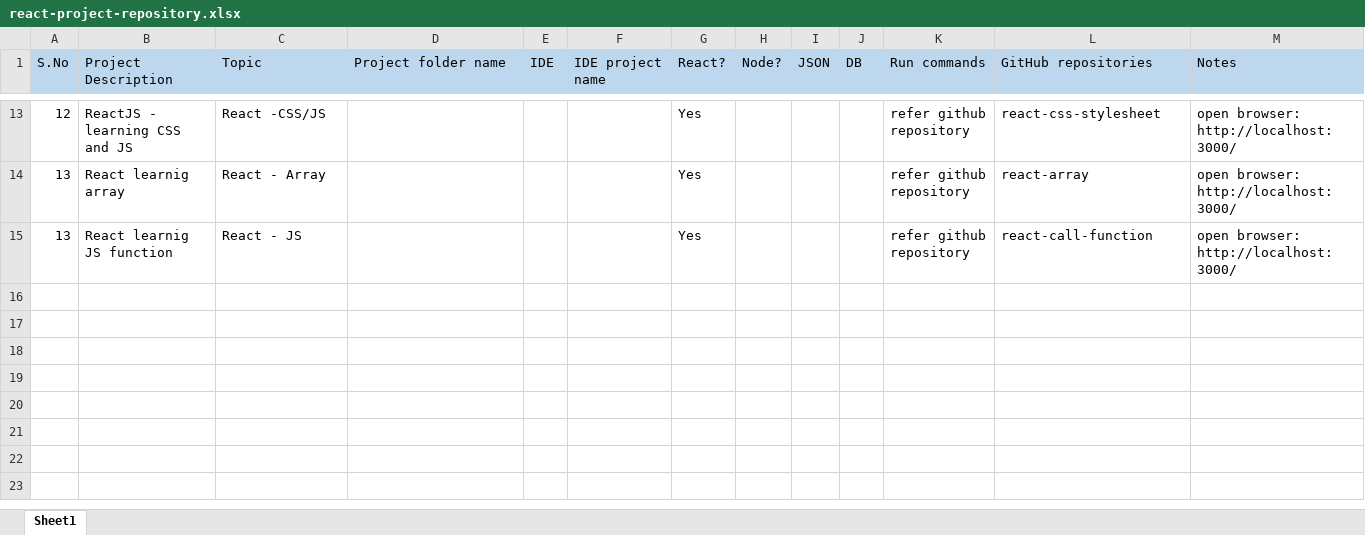
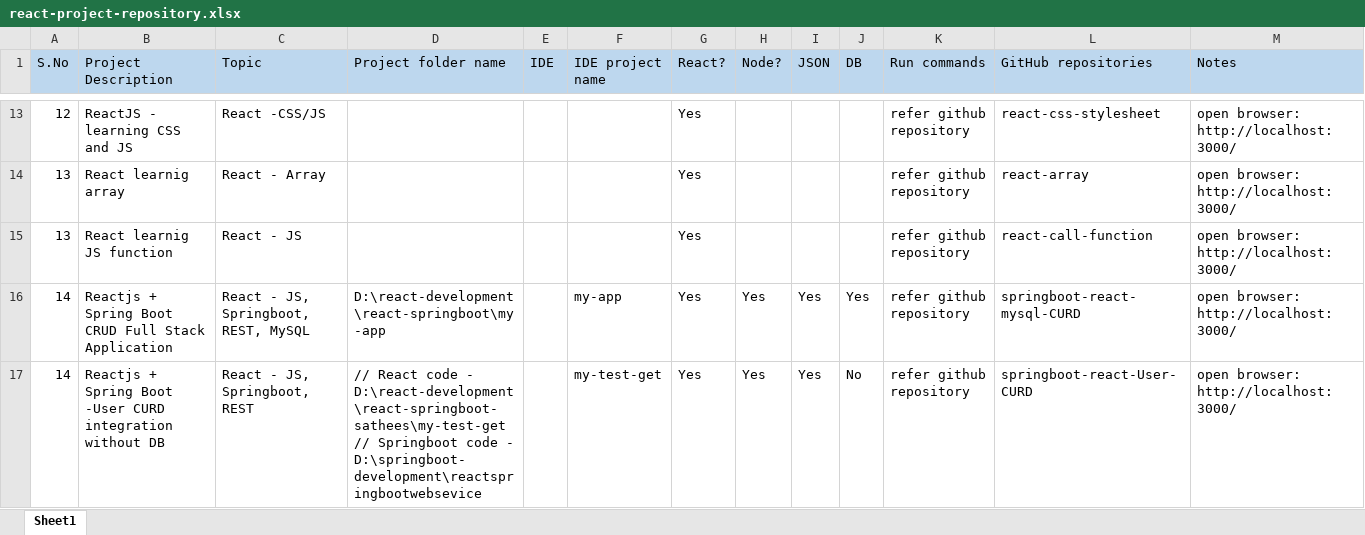
Before and after one commit to sathees-saty/excelsheet, an Excel workbook: react-project-repository.xlsx, sheet Sheet1, drawn as a sheet; only a part is shown, gaps mark what is left out; values as stored, in another font and other column widths than the file's, no borders; ↵ is a line break in a cell; the diff names each change by its address in the sheet, - before the commit and + after, or states it on an @@ line.

Commit message:
Add files via upload

```diff
--- a/react-project-repository.xlsx (sheet Sheet1)
+++ b/react-project-repository.xlsx (sheet Sheet1)
+row 16: 14 | Reactjs + Spring Boot CRUD Full Stack Application | React - JS, Springboot, REST, MySQL | D:\react-development\react-springboot\my-app |  | my-app | Yes | Yes | Yes | Yes | refer github repository | springboot-react-mysql-CURD | open browser: http://localhost:3000/
+row 17: 14 | Reactjs + Spring Boot -User CURD integration without DB | React - JS, Springboot, REST | // React code - D:\react-development\react-springboot-sathees\my-test-get ↵ // Springboot code - D:\springboot-development\reactspringbootwebsevice |  | my-test-get | Yes | Yes | Yes | No | refer github repository | springboot-react-User-CURD | open browser: http://localhost:3000/
```
